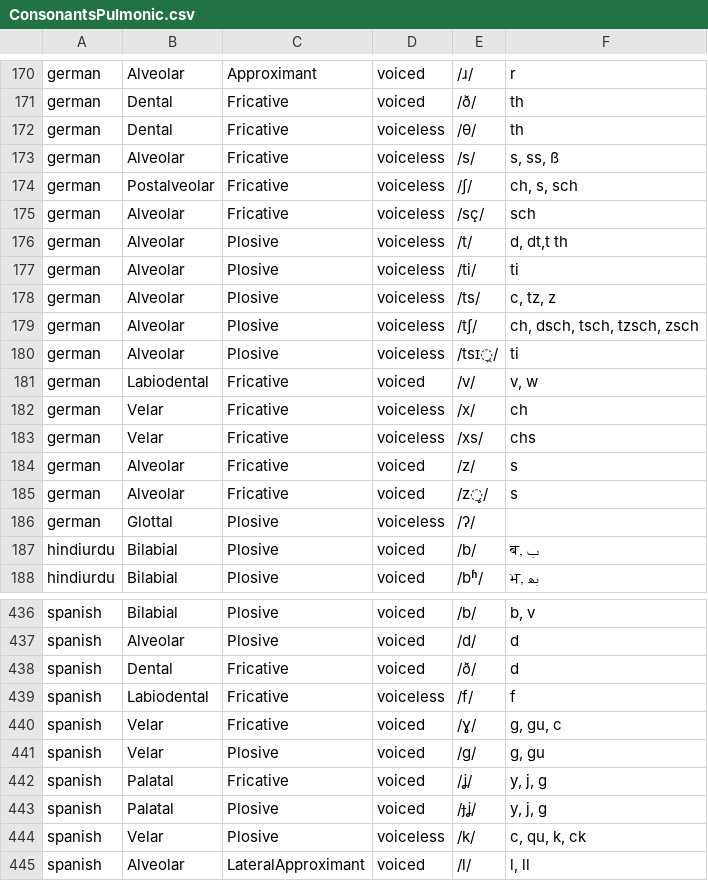
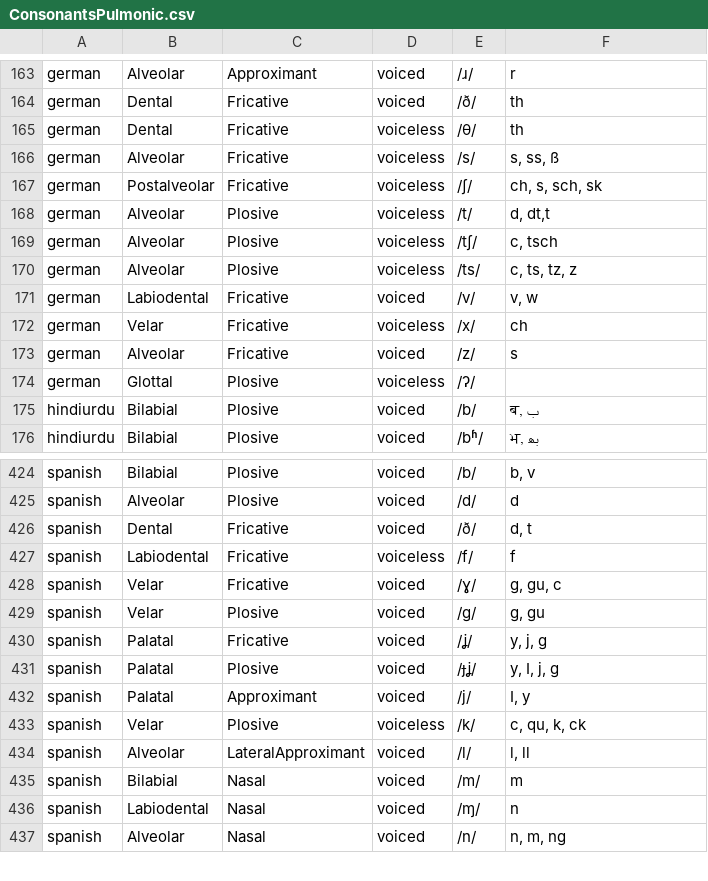
Before and after one commit to chanwunkong/IPAMapper, a CSV file: ConsonantsPulmonic.csv, drawn as a sheet; only a part is shown, gaps mark what is left out; the shorter side is filled out with more unchanged rows; the diff covers the shown part only.

Commit message:
fix VoicelessAlveolopalatalFricatives

```diff
--- a/ConsonantsPulmonic.csv
+++ b/ConsonantsPulmonic.csv
@@ -173,14 +166,9 @@ german,Dental,Fricative,voiceless,/θ/,th
 german,Alveolar,Fricative,voiceless,/s/,"s, ss, ß"
-german,Postalveolar,Fricative,voiceless,/ʃ/,"ch, s, sch"
-german,Alveolar,Fricative,voiceless,/sç/,sch
-german,Alveolar,Plosive,voiceless,/t/,"d, dt,t th"
-german,Alveolar,Plosive,voiceless,/ti/,ti
-german,Alveolar,Plosive,voiceless,/ts/,"c, tz, z"
-german,Alveolar,Plosive,voiceless,/tʃ/,"ch, dsch, tsch, tzsch, zsch"
-german,Alveolar,Plosive,voiceless,/tsɪ̯/,ti
+german,Postalveolar,Fricative,voiceless,/ʃ/,"ch, s, sch, sk"
+german,Alveolar,Plosive,voiceless,/t/,"d, dt,t"
+german,Alveolar,Plosive,voiceless,/tʃ/,"c, tsch"
+german,Alveolar,Plosive,voiceless,/ts/,"c, ts, tz, z"
 german,Labiodental,Fricative,voiced,/v/,"v, w"
 german,Velar,Fricative,voiceless,/x/,ch
-german,Velar,Fricative,voiceless,/xs/,chs
 german,Alveolar,Fricative,voiced,/z/,s
-german,Alveolar,Fricative,voiced,/z̥/,s
 german,Glottal,Plosive,voiceless,/ʔ/,
@@ -437,3 +425,3 @@ spanish,Bilabial,Plosive,voiced,/b/,"b, v"
 spanish,Alveolar,Plosive,voiced,/d/,d
-spanish,Dental,Fricative,voiced,/ð/,d
+spanish,Dental,Fricative,voiced,/ð/,"d, t"
 spanish,Labiodental,Fricative,voiceless,/f/,f
@@ -442,3 +430,4 @@ spanish,Velar,Plosive,voiced,/ɡ/,"g, gu"
 spanish,Palatal,Fricative,voiced,/ʝ/,"y, j, g"
-spanish,"Palatal	",Plosive,voiced,/ɟʝ/,"y, j, g"
+spanish,"Palatal	",Plosive,voiced,/ɟʝ/,"y, I, j, g"
+spanish,Palatal,Approximant,voiced,/j/,"I, y"
 spanish,Velar,Plosive,voiceless,/k/,"c, qu, k, ck"
```
Also changed, not shown: 2 added rows, 9 removed rows and 5 edited cells elsewhere in this file, 2 other files.
